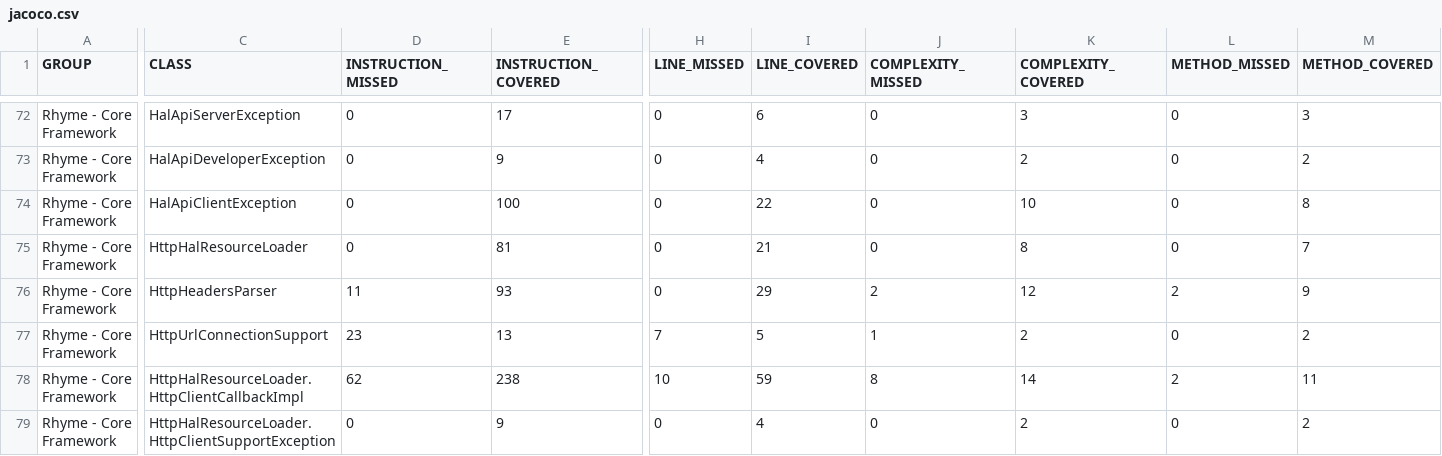
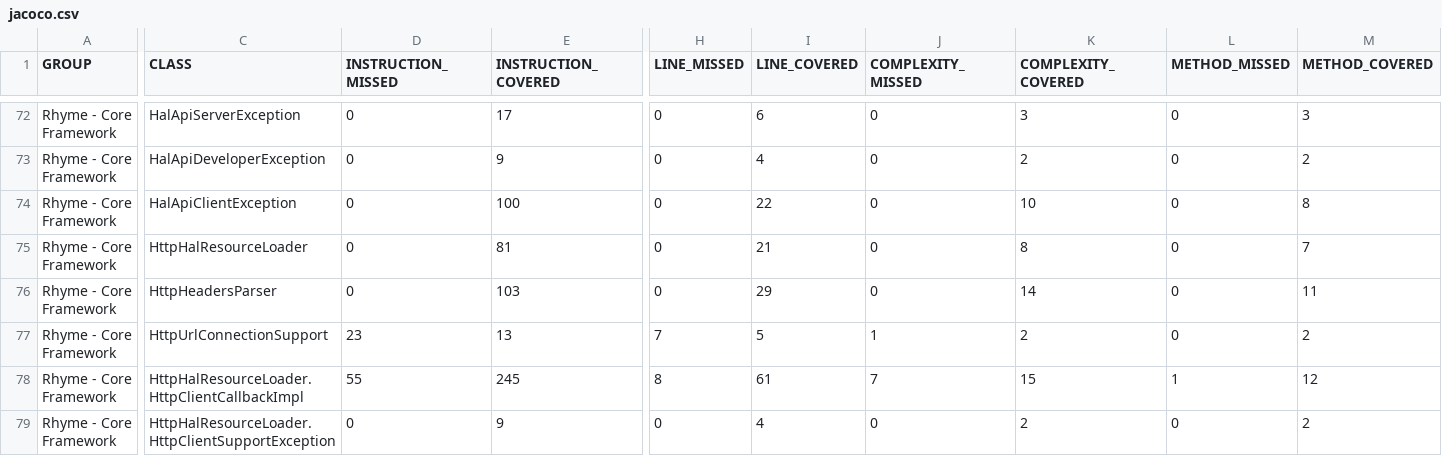
Before and after one commit to wcm-io-caravan/wcm-io-caravan.github.io, a CSV file: rhyme/core/jacoco-unit/jacoco.csv, drawn as a sheet; only a part is shown, gaps mark what is left out; the diff names each change by its address in the sheet, - before the commit and + after, or states it on an @@ line.

```diff
--- a/rhyme/core/jacoco-unit/jacoco.csv
+++ b/rhyme/core/jacoco-unit/jacoco.csv
-D76 (INSTRUCTION_MISSED): 11
+D76 (INSTRUCTION_MISSED): 0
-E76 (INSTRUCTION_COVERED): 93
+E76 (INSTRUCTION_COVERED): 103
-J76 (COMPLEXITY_MISSED): 2
+J76 (COMPLEXITY_MISSED): 0
-K76 (COMPLEXITY_COVERED): 12
+K76 (COMPLEXITY_COVERED): 14
-L76 (METHOD_MISSED): 2
+L76 (METHOD_MISSED): 0
-M76 (METHOD_COVERED): 9
+M76 (METHOD_COVERED): 11
-D78 (INSTRUCTION_MISSED): 62
+D78 (INSTRUCTION_MISSED): 55
-E78 (INSTRUCTION_COVERED): 238
+E78 (INSTRUCTION_COVERED): 245
-H78 (LINE_MISSED): 10
+H78 (LINE_MISSED): 8
-I78 (LINE_COVERED): 59
+I78 (LINE_COVERED): 61
-J78 (COMPLEXITY_MISSED): 8
+J78 (COMPLEXITY_MISSED): 7
-K78 (COMPLEXITY_COVERED): 14
+K78 (COMPLEXITY_COVERED): 15
-L78 (METHOD_MISSED): 2
+L78 (METHOD_MISSED): 1
-M78 (METHOD_COVERED): 11
+M78 (METHOD_COVERED): 12
```
Also changed, not shown: rhyme/core/jacoco/jacoco.csv, rhyme/io.wcm.caravan.rhyme.coverage/jacoco-aggregate/jacoco.csv, 51 other files.
